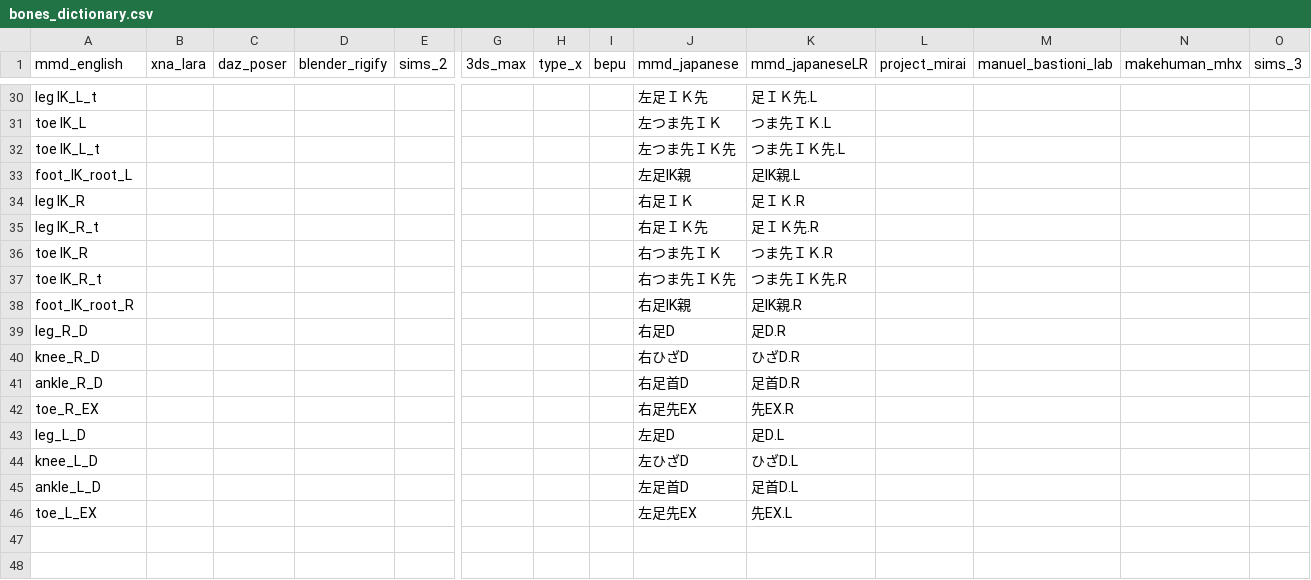
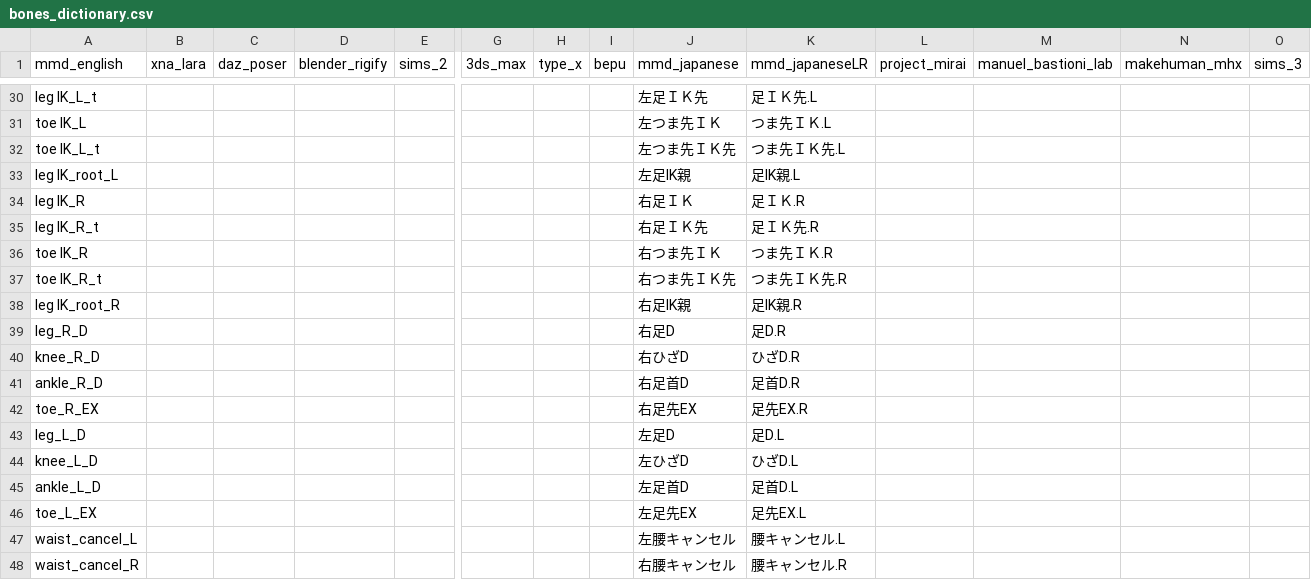
Before and after one commit to wikid24/ffxiv_mmd_tools_helper, a CSV file: ffxiv_mmd_tools_helper_beta/bones_dictionary.csv, drawn as a sheet; only a part is shown, gaps mark what is left out; rows hold the shown columns only; the diff names each change by its address in the sheet, - before the commit and + after, or states it on an @@ line.

```diff
--- a/ffxiv_mmd_tools_helper_beta/bones_dictionary.csv
+++ b/ffxiv_mmd_tools_helper_beta/bones_dictionary.csv
-A33 (mmd_english): foot_IK_root_L
+A33 (mmd_english): leg IK_root_L
-A38 (mmd_english): foot_IK_root_R
+A38 (mmd_english): leg IK_root_R
-K42 (mmd_japaneseLR): 先EX.R
+K42 (mmd_japaneseLR): 足先EX.R
-K46 (mmd_japaneseLR): 先EX.L
+K46 (mmd_japaneseLR): 足先EX.L
+row 47: waist_cancel_L |  |  |  |  |  |  |  | 左腰キャンセル | 腰キャンセル.L
+row 48: waist_cancel_R |  |  |  |  |  |  |  | 右腰キャンセル | 腰キャンセル.R
```
Also changed, not shown: 1 other file.
